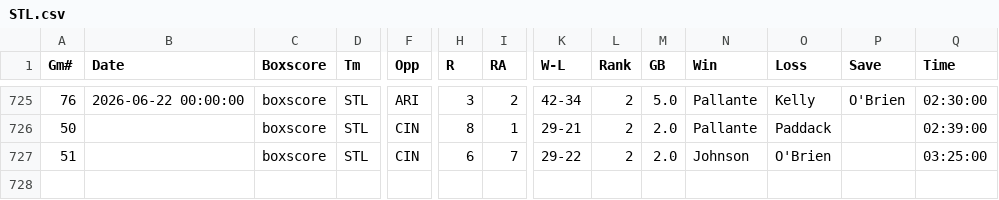
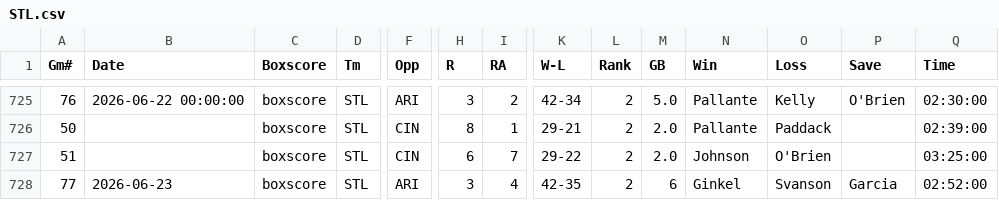
Before and after one commit to ironmanics/mlb-data, a CSV file: data/gamelogs/STL.csv, drawn as a sheet; only a part is shown, gaps mark what is left out; rows hold the shown columns only; the diff names each change by its address in the sheet, - before the commit and + after, or states it on an @@ line.

Commit message:
Append 06-23 row to STL.csv [automated]

```diff
--- a/data/gamelogs/STL.csv
+++ b/data/gamelogs/STL.csv
+row 728: 77 | 2026-06-23 | boxscore | STL | ARI | 3 | 4 | 42-35 | 2 | 6 | Ginkel | Svanson | Garcia | 02:52:00
```
